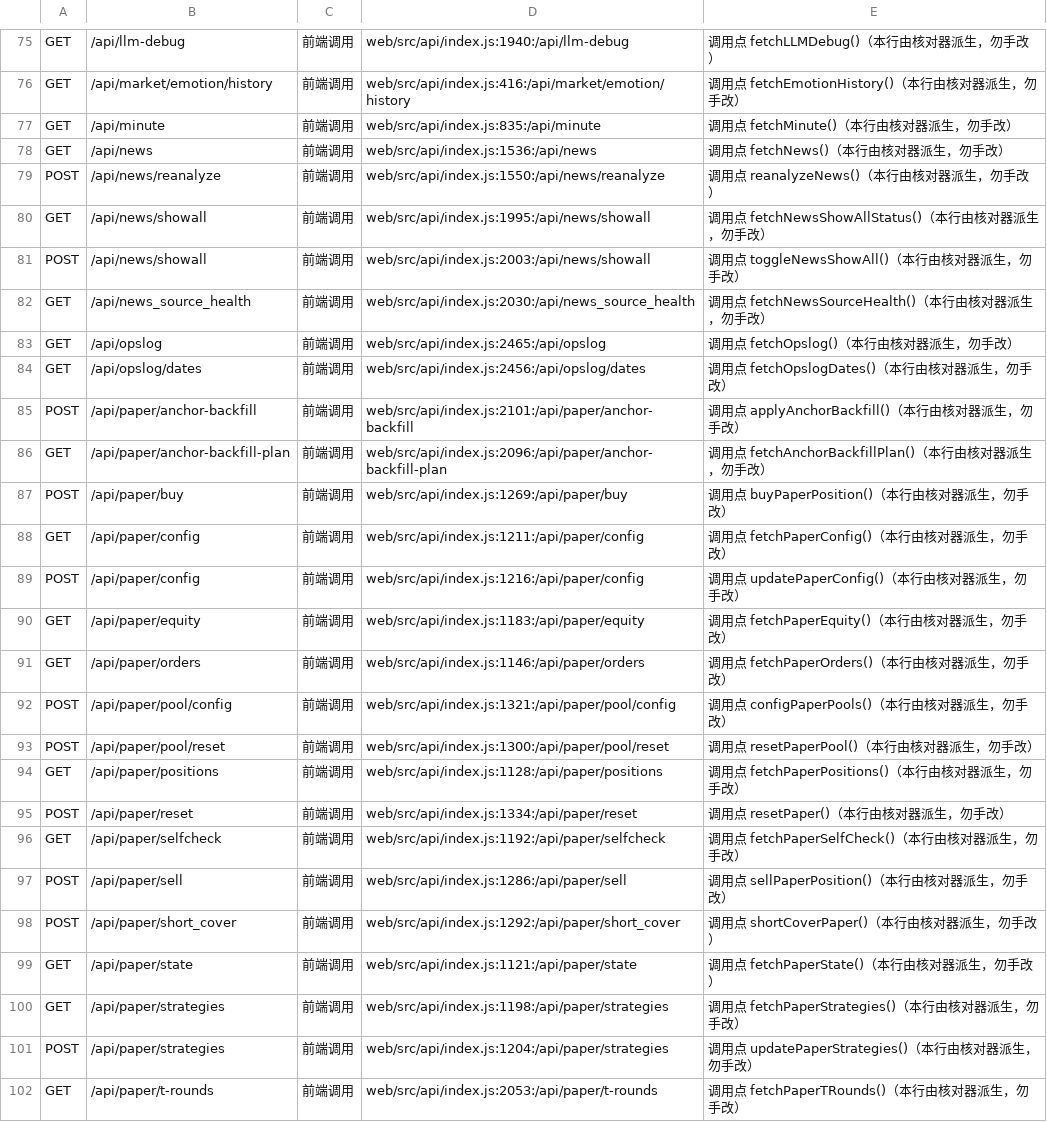
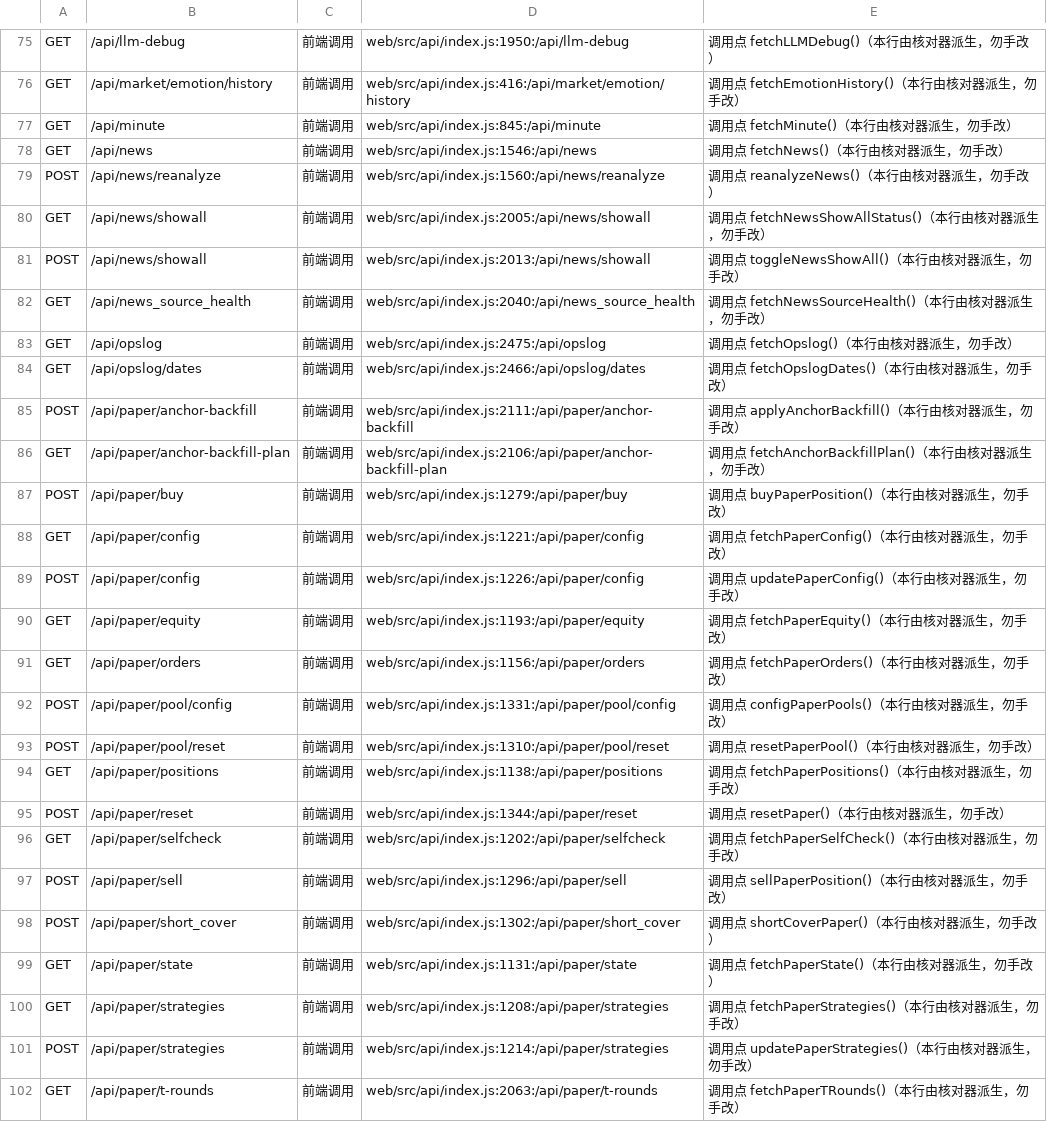
Before and after one commit to francisfernandez66666/quant-v2, a TSV file: scripts/contract_ledger.tsv, drawn as a sheet; only a part is shown, gaps mark what is left out; the diff covers the shown part only; the diff names each change by its address in the sheet, - before the commit and + after, or states it on an @@ line.

Commit message:
feat(§MULTI-ADMIN): 五权限位+严格路由+写面按请求者+P1资金口径+000683修复端点
- auth: funds/trading/user/config/ops 五权限位；schema 2→3 给首个 admin 授予（写前备份）；
  HasExplicitPerm 不因 role 放行；SetPerms 只接受 AllPerms 白名单
- server: 敏感路由改 strictPerm；三处资金写面按 requestUserID 并审计；
  新增 POST /api/paper/adjust（RESTORE-000683，只补已持仓）
- P1: real_account 读取按账号收口（owner 保留 legacy），Controller/risk/engine/settlement 同批
- web: hasStrictPerm/canStrict；页面按权限位收敛；设置页 config/trading 双门
- tests/gate: 双 admin 身份/隔离/补回成功路径、§144 五权限锁、§115 台账 206 行

```diff
--- a/scripts/contract_ledger.tsv
+++ b/scripts/contract_ledger.tsv
-D75: web/src/api/index.js:1940:/api/llm-debug
+D75: web/src/api/index.js:1950:/api/llm-debug
-D77: web/src/api/index.js:835:/api/minute
+D77: web/src/api/index.js:845:/api/minute
-D78: web/src/api/index.js:1536:/api/news
+D78: web/src/api/index.js:1546:/api/news
-D79: web/src/api/index.js:1550:/api/news/reanalyze
+D79: web/src/api/index.js:1560:/api/news/reanalyze
-D80: web/src/api/index.js:1995:/api/news/showall
+D80: web/src/api/index.js:2005:/api/news/showall
-D81: web/src/api/index.js:2003:/api/news/showall
+D81: web/src/api/index.js:2013:/api/news/showall
-D82: web/src/api/index.js:2030:/api/news_source_health
+D82: web/src/api/index.js:2040:/api/news_source_health
-D83: web/src/api/index.js:2465:/api/opslog
+D83: web/src/api/index.js:2475:/api/opslog
-D84: web/src/api/index.js:2456:/api/opslog/dates
+D84: web/src/api/index.js:2466:/api/opslog/dates
-D85: web/src/api/index.js:2101:/api/paper/anchor-backfill
+D85: web/src/api/index.js:2111:/api/paper/anchor-backfill
-D86: web/src/api/index.js:2096:/api/paper/anchor-backfill-plan
+D86: web/src/api/index.js:2106:/api/paper/anchor-backfill-plan
-D87: web/src/api/index.js:1269:/api/paper/buy
+D87: web/src/api/index.js:1279:/api/paper/buy
-D88: web/src/api/index.js:1211:/api/paper/config
+D88: web/src/api/index.js:1221:/api/paper/config
-D89: web/src/api/index.js:1216:/api/paper/config
+D89: web/src/api/index.js:1226:/api/paper/config
-D90: web/src/api/index.js:1183:/api/paper/equity
+D90: web/src/api/index.js:1193:/api/paper/equity
-D91: web/src/api/index.js:1146:/api/paper/orders
+D91: web/src/api/index.js:1156:/api/paper/orders
-D92: web/src/api/index.js:1321:/api/paper/pool/config
+D92: web/src/api/index.js:1331:/api/paper/pool/config
-D93: web/src/api/index.js:1300:/api/paper/pool/reset
+D93: web/src/api/index.js:1310:/api/paper/pool/reset
-D94: web/src/api/index.js:1128:/api/paper/positions
+D94: web/src/api/index.js:1138:/api/paper/positions
-D95: web/src/api/index.js:1334:/api/paper/reset
+D95: web/src/api/index.js:1344:/api/paper/reset
-D96: web/src/api/index.js:1192:/api/paper/selfcheck
+D96: web/src/api/index.js:1202:/api/paper/selfcheck
-D97: web/src/api/index.js:1286:/api/paper/sell
+D97: web/src/api/index.js:1296:/api/paper/sell
-D98: web/src/api/index.js:1292:/api/paper/short_cover
+D98: web/src/api/index.js:1302:/api/paper/short_cover
-D99: web/src/api/index.js:1121:/api/paper/state
+D99: web/src/api/index.js:1131:/api/paper/state
-D100: web/src/api/index.js:1198:/api/paper/strategies
+D100: web/src/api/index.js:1208:/api/paper/strategies
-D101: web/src/api/index.js:1204:/api/paper/strategies
+D101: web/src/api/index.js:1214:/api/paper/strategies
-D102: web/src/api/index.js:2053:/api/paper/t-rounds
+D102: web/src/api/index.js:2063:/api/paper/t-rounds
```
Also changed, not shown: 1 added row and 147 edited cells elsewhere in this file, 46 other files.
